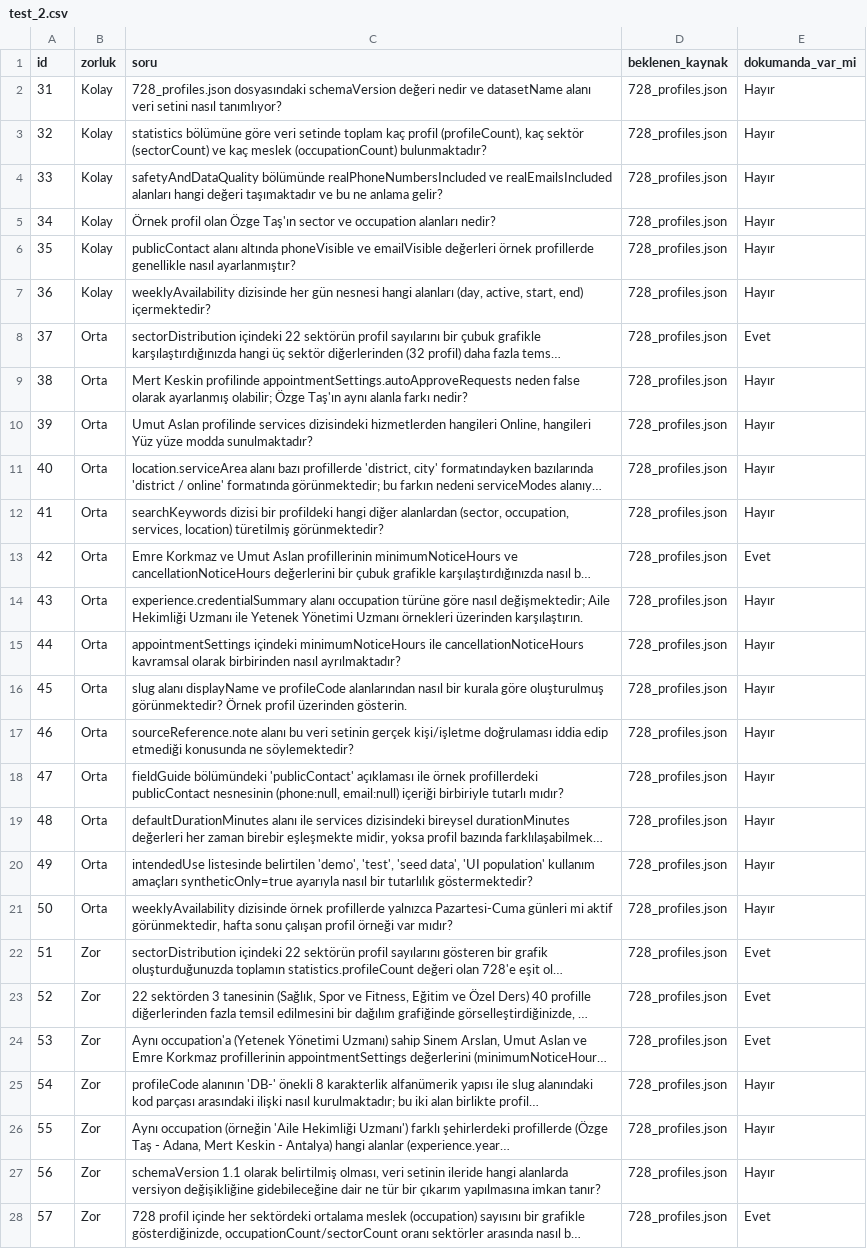
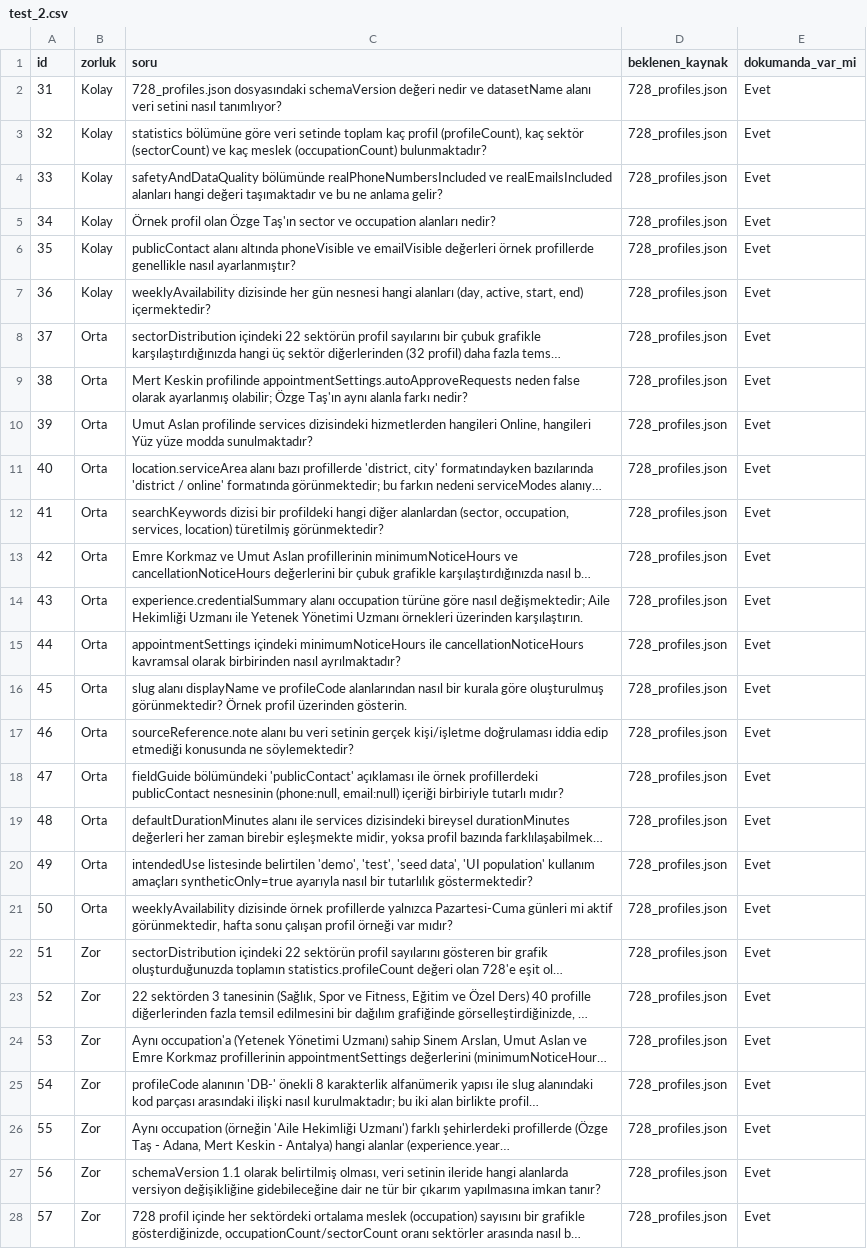
Before and after one commit to MerveSevim44/rag_intern_project, a CSV file: evaluation/datasets/test_2.csv, drawn as a sheet; only a part is shown; long unchanged cells end in …; the diff covers the shown part only; the diff names each change by its address in the sheet, - before the commit and + after, or states it on an @@ line.

```diff
--- a/evaluation/datasets/test_2.csv
+++ b/evaluation/datasets/test_2.csv
-E2:E7 (dokumanda_var_mi): Hayır
+E2:E7 (dokumanda_var_mi): Evet
-E9:E12 (dokumanda_var_mi): Hayır
+E9:E12 (dokumanda_var_mi): Evet
-E14:E21 (dokumanda_var_mi): Hayır
+E14:E21 (dokumanda_var_mi): Evet
-E25:E27 (dokumanda_var_mi): Hayır
+E25:E27 (dokumanda_var_mi): Evet
```
Also changed, not shown: 2 edited cells elsewhere in this file, 17 other files.
